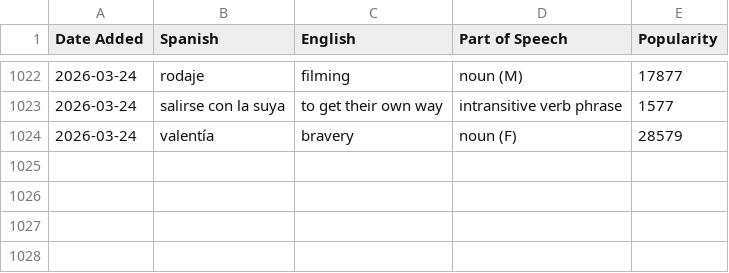
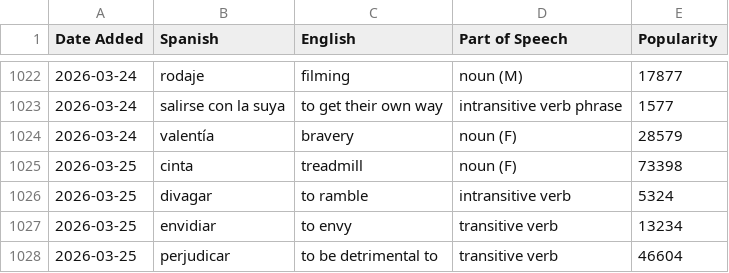
Before and after one commit to jessejeter/spanish-tools, a CSV file: spanishdict_vocab.csv, drawn as a sheet; only a part is shown, gaps mark what is left out; the diff names each change by its address in the sheet, - before the commit and + after, or states it on an @@ line.

```diff
--- a/spanishdict_vocab.csv
+++ b/spanishdict_vocab.csv
+row 1025: 2026-03-25 | cinta | treadmill | noun (F) | 73398
+row 1026: 2026-03-25 | divagar | to ramble | intransitive verb | 5324
+row 1027: 2026-03-25 | envidiar | to envy | transitive verb | 13234
+row 1028: 2026-03-25 | perjudicar | to be detrimental to | transitive verb | 46604
```
